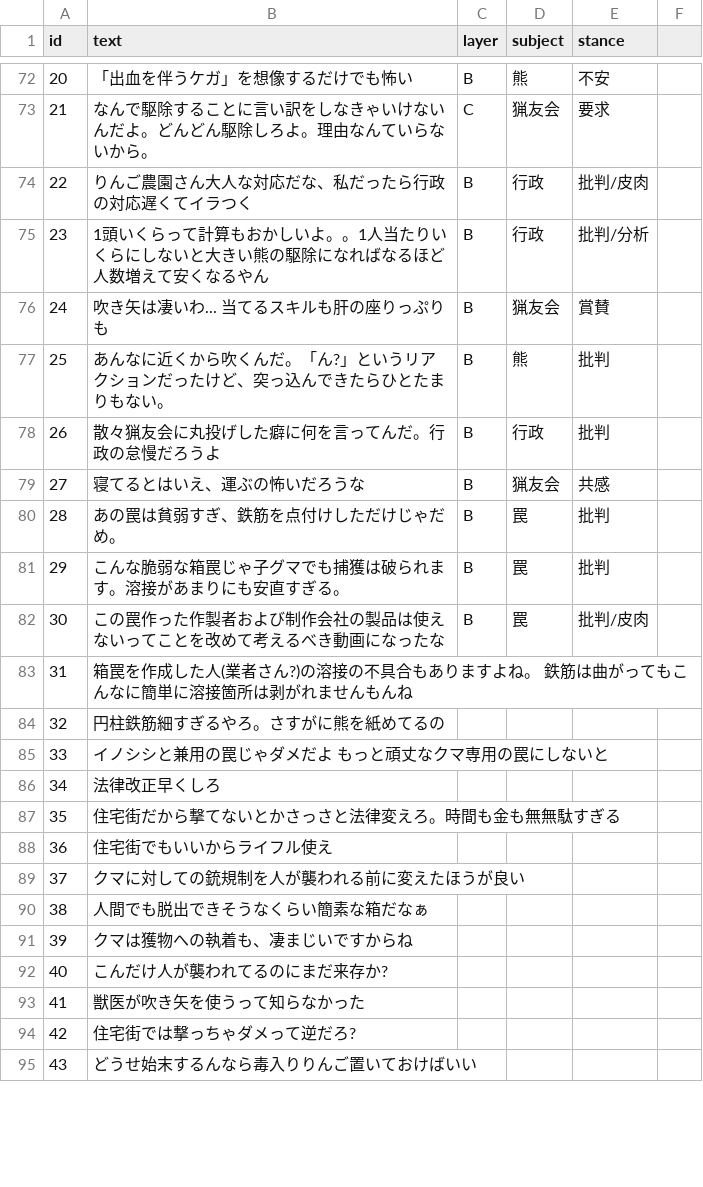
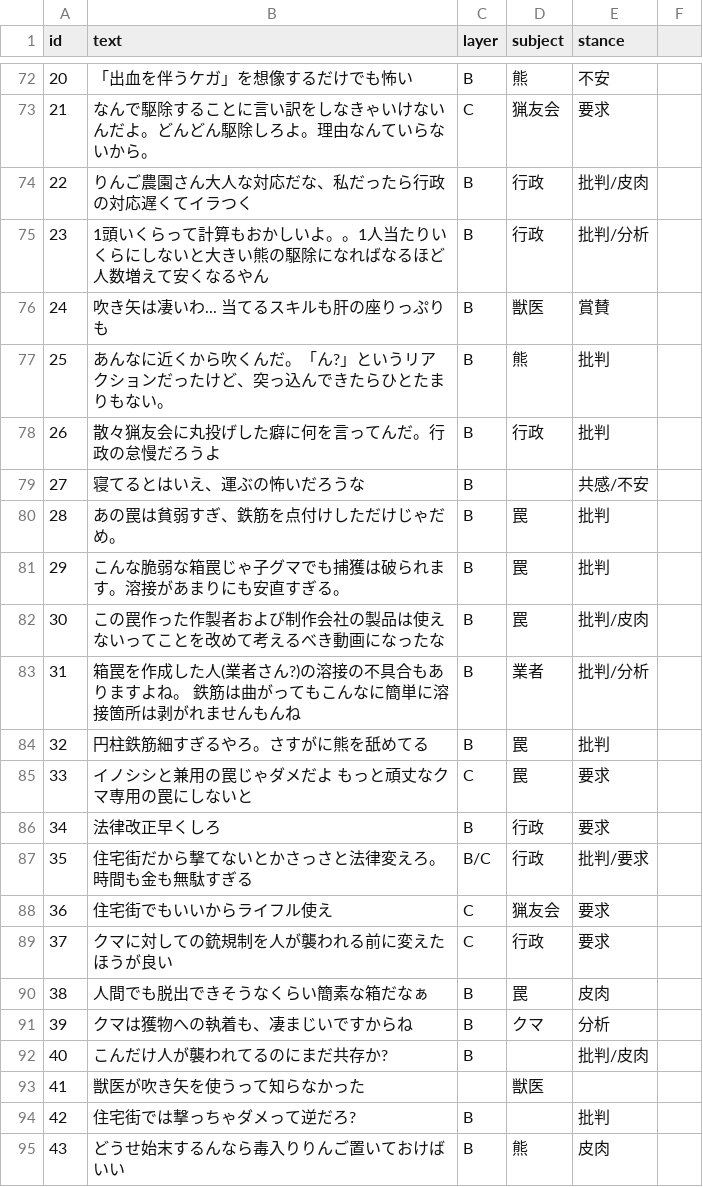
Before and after one commit to ao-labs-123/layered-communication-framework, a CSV file: data/gold_sample.csv, drawn as a sheet; only a part is shown, gaps mark what is left out; the diff covers the shown part only.

Commit message:
Update gold_sample.csv

```diff
--- a/data/gold_sample.csv
+++ b/data/gold_sample.csv
@@ -75,6 +75,6 @@ id,text,layer,subject,stance
 23,1頭いくらって計算もおかしいよ。。1人当たりいくらにしないと大きい熊の駆除になればなるほど人数増えて安くなるやん,B,行政,批判/分析
-24,吹き矢は凄いわ... 当てるスキルも肝の座りっぷりも,B,猟友会,賞賛
+24,吹き矢は凄いわ... 当てるスキルも肝の座りっぷりも,B,獣医,賞賛
 25,あんなに近くから吹くんだ。「ん?」というリアクションだったけど、突っ込んできたらひとたまりもない。,B,熊,批判
 26,散々猟友会に丸投げした癖に何を言ってんだ。行政の怠慢だろうよ,B,行政,批判
-27,寝てるとはいえ、運ぶの怖いだろうな,B,猟友会,共感
+27,寝てるとはいえ、運ぶの怖いだろうな,B,,共感/不安
 28,あの罠は貧弱すぎ、鉄筋を点付けしただけじゃだめ。,B,罠,批判
@@ -82,14 +82,14 @@ id,text,layer,subject,stance
 30,この罠作った作製者および制作会社の製品は使えないってことを改めて考えるべき動画になったな,B,罠,批判/皮肉
-31,箱罠を作成した人(業者さん?)の溶接の不具合もありますよね。 鉄筋は曲がってもこんなに簡単に溶接箇所は剥がれませんもんね,
-32,円柱鉄筋細すぎるやろ。さすがに熊を紙めてるの,
-33,イノシシと兼用の罠じゃダメだよ　もっと頑丈なクマ専用の罠にしないと,
-34,法律改正早くしろ,
-35,住宅街だから撃てないとかさっさと法律変えろ。時間も金も無無駄すぎる,
-36,住宅街でもいいからライフル使え,
-37,クマに対しての銃規制を人が襲われる前に変えたほうが良い,
-38,人間でも脱出できそうなくらい簡素な箱だなぁ,
-39,クマは獲物への執着も、凄まじいですからね,
-40,こんだけ人が襲われてるのにまだ来存か?,
-41,獣医が吹き矢を使うって知らなかった,
-42,住宅街では撃っちゃダメって逆だろ?,
-43,どうせ始末するんなら毒入りりんご置いておけばいい,
+31,箱罠を作成した人(業者さん?)の溶接の不具合もありますよね。 鉄筋は曲がってもこんなに簡単に溶接箇所は剥がれませんもんね,B,業者,批判/分析
+32,円柱鉄筋細すぎるやろ。さすがに熊を舐めてる,B,罠,批判
+33,イノシシと兼用の罠じゃダメだよ　もっと頑丈なクマ専用の罠にしないと,C,罠,要求
+34,法律改正早くしろ,B,行政,要求
+35,住宅街だから撃てないとかさっさと法律変えろ。時間も金も無駄すぎる,B/C,行政,批判/要求
+36,住宅街でもいいからライフル使え,C,猟友会,要求
+37,クマに対しての銃規制を人が襲われる前に変えたほうが良い,C,行政,要求
+38,人間でも脱出できそうなくらい簡素な箱だなぁ,B,罠,皮肉
+39,クマは獲物への執着も、凄まじいですからね,B,クマ,分析
+40,こんだけ人が襲われてるのにまだ共存か?,B,,批判/皮肉
+41,獣医が吹き矢を使うって知らなかった,,獣医,
+42,住宅街では撃っちゃダメって逆だろ?,B,,批判
+43,どうせ始末するんなら毒入りりんご置いておけばいい,B,熊,皮肉
```
Also changed, not shown: 1 added row, 1 removed row and 74 edited cells elsewhere in this file.
